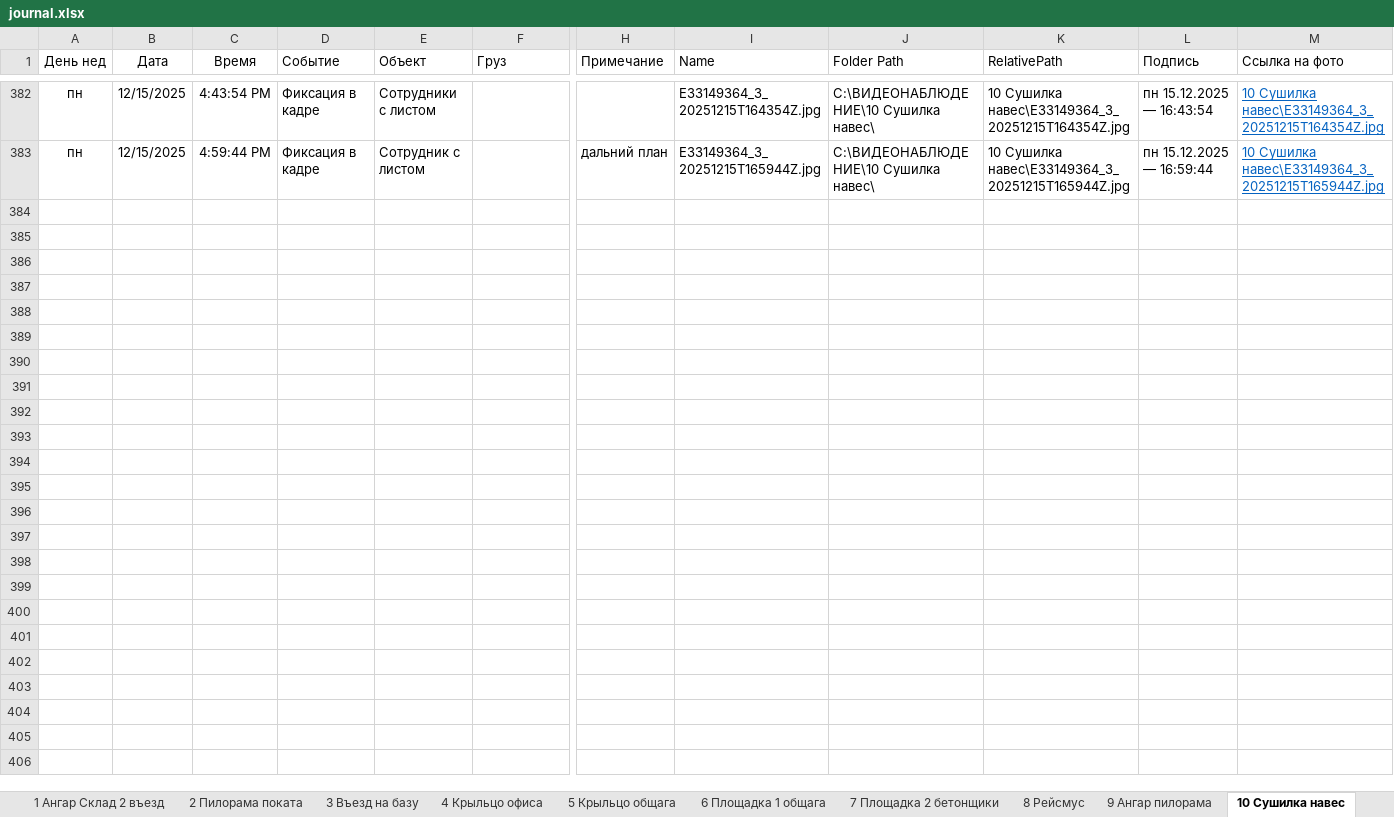
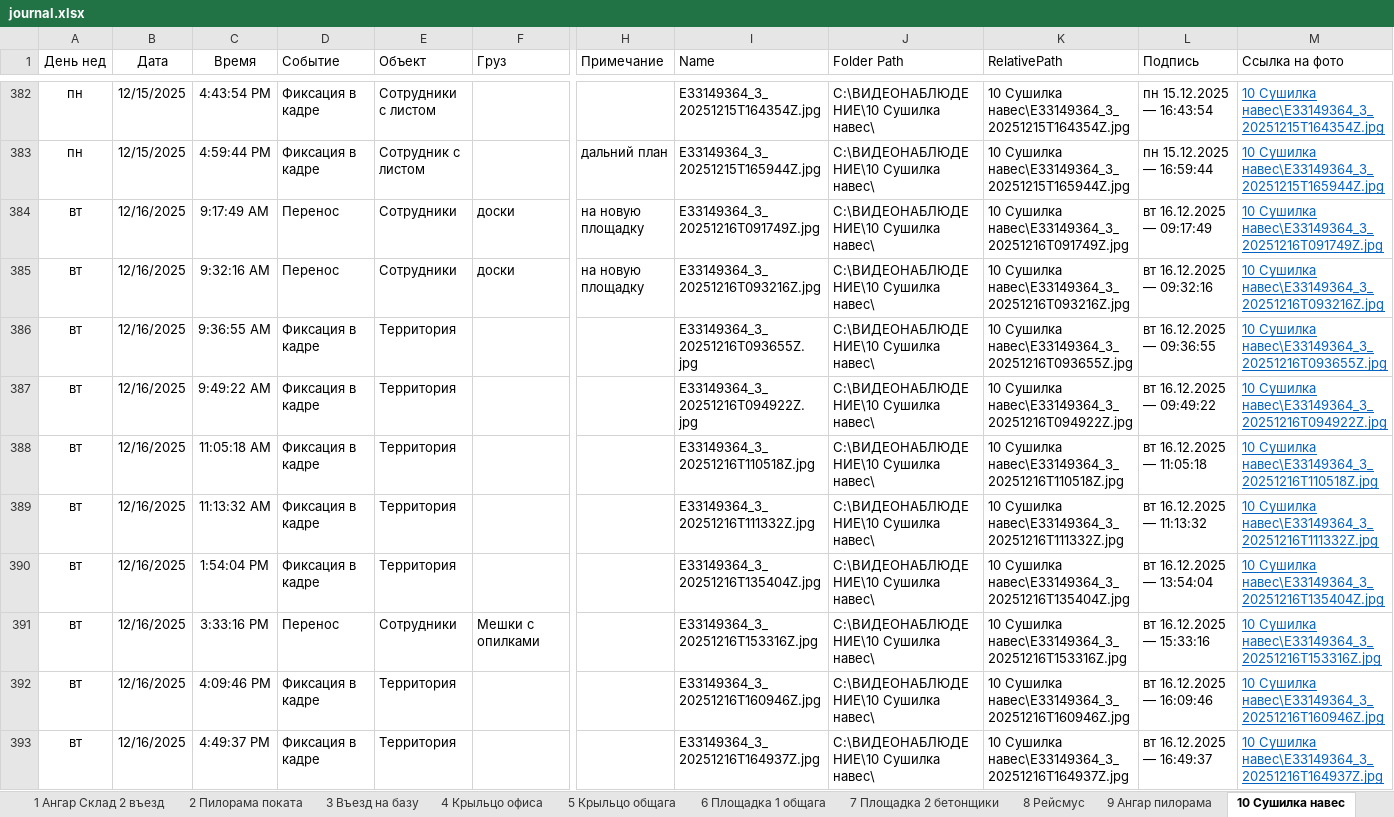
Before and after one commit to lartar02-cloud/asddd, an Excel workbook: journal.xlsx, sheet 10 Сушилка навес, drawn as a sheet; only a part is shown, gaps mark what is left out; values as stored, in another font and other column widths than the file's, no borders; conditional formats and table styles not drawn; rows hold the shown columns only; the diff names each change by its address in the sheet, - before the commit and + after, or states it on an @@ line.

```diff
--- a/journal.xlsx (sheet 10 Сушилка навес)
+++ b/journal.xlsx (sheet 10 Сушилка навес)
+row 384: вт | 12/16/2025 | 9:17:49 AM | Перенос | Сотрудники | доски | на новую площадку | E33149364_3_20251216T091749Z.jpg | C:\ВИДЕОНАБЛЮДЕНИЕ\10 Сушилка навес\ | 10 Сушилка навес\E33149364_3_20251216T091749Z.jpg | вт 16.12.2025 — 09:17:49 | 10 Сушилка навес\E33149364_3_20251216T091749Z.jpg
+row 385: вт | 12/16/2025 | 9:32:16 AM | Перенос | Сотрудники | доски | на новую площадку | E33149364_3_20251216T093216Z.jpg | C:\ВИДЕОНАБЛЮДЕНИЕ\10 Сушилка навес\ | 10 Сушилка навес\E33149364_3_20251216T093216Z.jpg | вт 16.12.2025 — 09:32:16 | 10 Сушилка навес\E33149364_3_20251216T093216Z.jpg
+row 386: вт | 12/16/2025 | 9:36:55 AM | Фиксация в кадре | Территория |  |  | E33149364_3_20251216T093655Z.jpg | C:\ВИДЕОНАБЛЮДЕНИЕ\10 Сушилка навес\ | 10 Сушилка навес\E33149364_3_20251216T093655Z.jpg | вт 16.12.2025 — 09:36:55 | 10 Сушилка навес\E33149364_3_20251216T093655Z.jpg
+row 387: вт | 12/16/2025 | 9:49:22 AM | Фиксация в кадре | Территория |  |  | E33149364_3_20251216T094922Z.jpg | C:\ВИДЕОНАБЛЮДЕНИЕ\10 Сушилка навес\ | 10 Сушилка навес\E33149364_3_20251216T094922Z.jpg | вт 16.12.2025 — 09:49:22 | 10 Сушилка навес\E33149364_3_20251216T094922Z.jpg
+row 388: вт | 12/16/2025 | 11:05:18 AM | Фиксация в кадре | Территория |  |  | E33149364_3_20251216T110518Z.jpg | C:\ВИДЕОНАБЛЮДЕНИЕ\10 Сушилка навес\ | 10 Сушилка навес\E33149364_3_20251216T110518Z.jpg | вт 16.12.2025 — 11:05:18 | 10 Сушилка навес\E33149364_3_20251216T110518Z.jpg
+row 389: вт | 12/16/2025 | 11:13:32 AM | Фиксация в кадре | Территория |  |  | E33149364_3_20251216T111332Z.jpg | C:\ВИДЕОНАБЛЮДЕНИЕ\10 Сушилка навес\ | 10 Сушилка навес\E33149364_3_20251216T111332Z.jpg | вт 16.12.2025 — 11:13:32 | 10 Сушилка навес\E33149364_3_20251216T111332Z.jpg
+row 390: вт | 12/16/2025 | 1:54:04 PM | Фиксация в кадре | Территория |  |  | E33149364_3_20251216T135404Z.jpg | C:\ВИДЕОНАБЛЮДЕНИЕ\10 Сушилка навес\ | 10 Сушилка навес\E33149364_3_20251216T135404Z.jpg | вт 16.12.2025 — 13:54:04 | 10 Сушилка навес\E33149364_3_20251216T135404Z.jpg
+row 391: вт | 12/16/2025 | 3:33:16 PM | Перенос | Сотрудники | Мешки с опилками |  | E33149364_3_20251216T153316Z.jpg | C:\ВИДЕОНАБЛЮДЕНИЕ\10 Сушилка навес\ | 10 Сушилка навес\E33149364_3_20251216T153316Z.jpg | вт 16.12.2025 — 15:33:16 | 10 Сушилка навес\E33149364_3_20251216T153316Z.jpg
+row 392: вт | 12/16/2025 | 4:09:46 PM | Фиксация в кадре | Территория |  |  | E33149364_3_20251216T160946Z.jpg | C:\ВИДЕОНАБЛЮДЕНИЕ\10 Сушилка навес\ | 10 Сушилка навес\E33149364_3_20251216T160946Z.jpg | вт 16.12.2025 — 16:09:46 | 10 Сушилка навес\E33149364_3_20251216T160946Z.jpg
+row 393: вт | 12/16/2025 | 4:49:37 PM | Фиксация в кадре | Территория |  |  | E33149364_3_20251216T164937Z.jpg | C:\ВИДЕОНАБЛЮДЕНИЕ\10 Сушилка навес\ | 10 Сушилка навес\E33149364_3_20251216T164937Z.jpg | вт 16.12.2025 — 16:49:37 | 10 Сушилка навес\E33149364_3_20251216T164937Z.jpg
```
Also changed, not shown: sheet СпрСобытий, sheet Загрузка, sheet Стороний транспорт, sheet 9 Ангар пилорама, sheet 8 Рейсмус, sheet 1 Ангар Склад 2 въезд, 9 more sheets, other sheet tabs, hidden cells, 41 other files.
